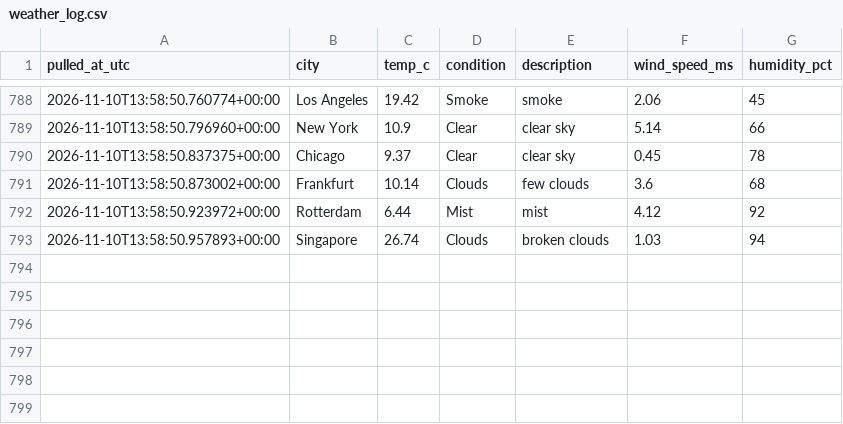
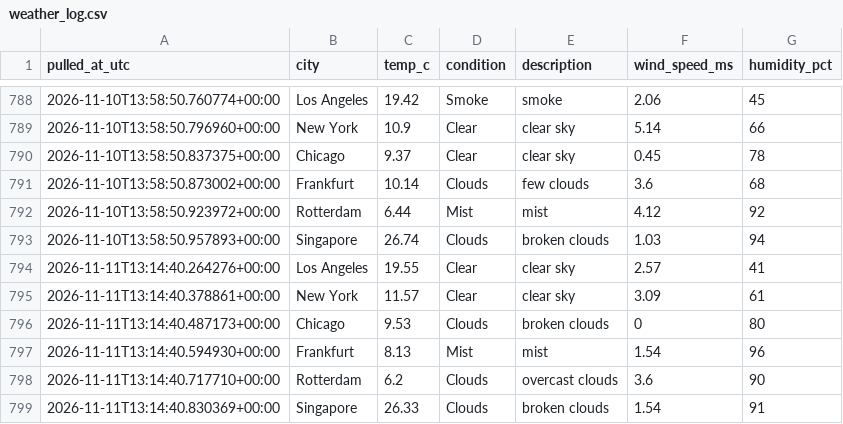
Before and after one commit to Aditya-Kadam-304/logistics-delivery-dashboard, a CSV file: data/processed/weather_log.csv, drawn as a sheet; only a part is shown, gaps mark what is left out; the diff names each change by its address in the sheet, - before the commit and + after, or states it on an @@ line.

```diff
--- a/data/processed/weather_log.csv
+++ b/data/processed/weather_log.csv
+row 794: 2026-11-11T13:14:40.264276+00:00 | Los Angeles | 19.55 | Clear | clear sky | 2.57 | 41
+row 795: 2026-11-11T13:14:40.378861+00:00 | New York | 11.57 | Clear | clear sky | 3.09 | 61
+row 796: 2026-11-11T13:14:40.487173+00:00 | Chicago | 9.53 | Clouds | broken clouds | 0 | 80
+row 797: 2026-11-11T13:14:40.594930+00:00 | Frankfurt | 8.13 | Mist | mist | 1.54 | 96
+row 798: 2026-11-11T13:14:40.717710+00:00 | Rotterdam | 6.2 | Clouds | overcast clouds | 3.6 | 90
+row 799: 2026-11-11T13:14:40.830369+00:00 | Singapore | 26.33 | Clouds | broken clouds | 1.54 | 91
```
